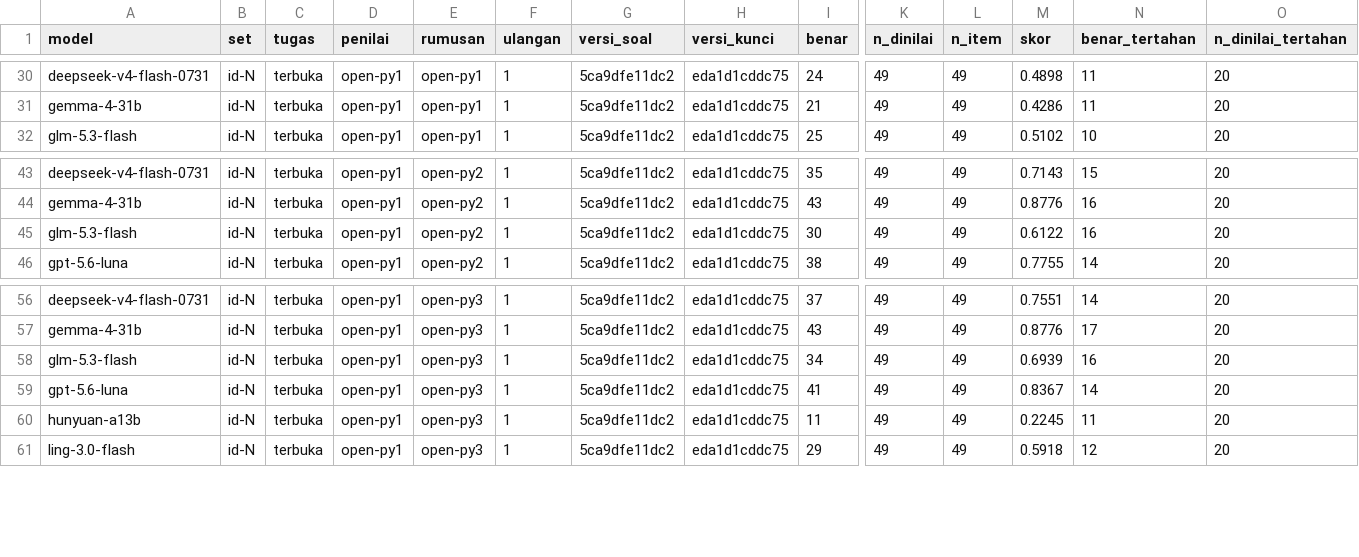
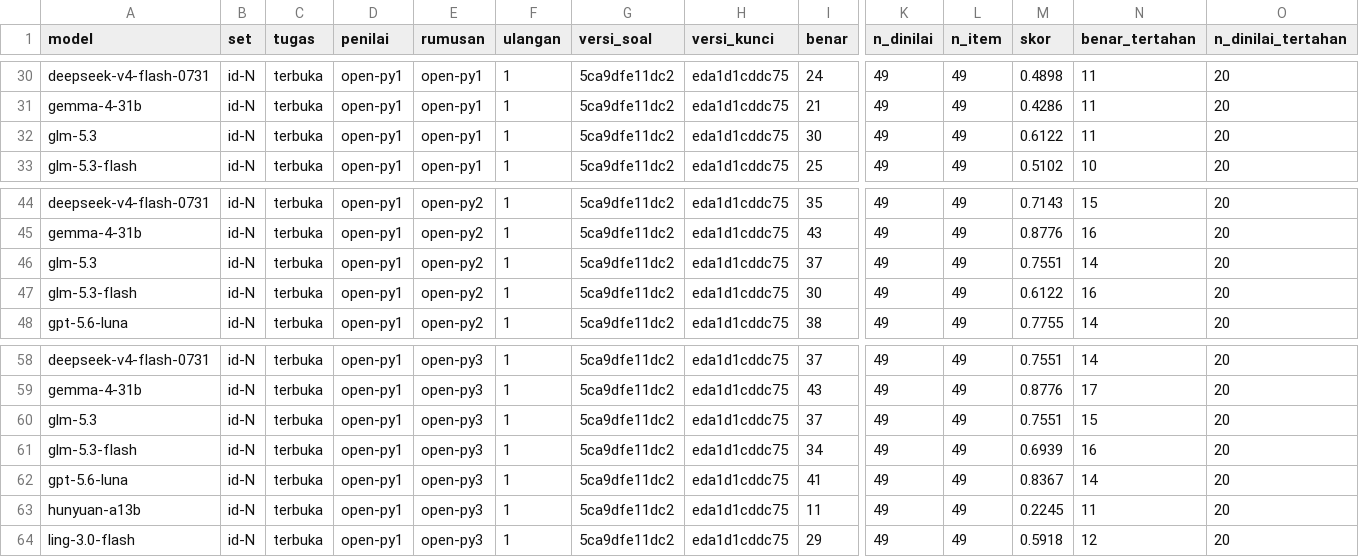
Before and after one commit to ibahasa/benchmark-nusantara, a CSV file: raw/benchmark-results/export-semua-hasil.csv, drawn as a sheet; only a part is shown, gaps mark what is left out; rows hold the shown columns only; the diff names each change by its address in the sheet, - before the commit and + after, or states it on an @@ line.

Commit message:
data: publish indonesian-normalization-prompt-arms, benchmark-results

```diff
--- a/raw/benchmark-results/export-semua-hasil.csv
+++ b/raw/benchmark-results/export-semua-hasil.csv
+row 32: glm-5.3 | id-N | terbuka | open-py1 | open-py1 | 1 | 5ca9dfe11dc2 | eda1d1cddc75 | 30 | 49 | 49 | 0.6122 | 11 | 20
+row 46: glm-5.3 | id-N | terbuka | open-py1 | open-py2 | 1 | 5ca9dfe11dc2 | eda1d1cddc75 | 37 | 49 | 49 | 0.7551 | 14 | 20
+row 60: glm-5.3 | id-N | terbuka | open-py1 | open-py3 | 1 | 5ca9dfe11dc2 | eda1d1cddc75 | 37 | 49 | 49 | 0.7551 | 15 | 20
```
Also changed, not shown: raw/indonesian-normalization-prompt-arms/export-id-N-ringkas-model.csv, raw/indonesian-normalization-prompt-arms/export-id-N-rumusan.csv, 4 other files.
